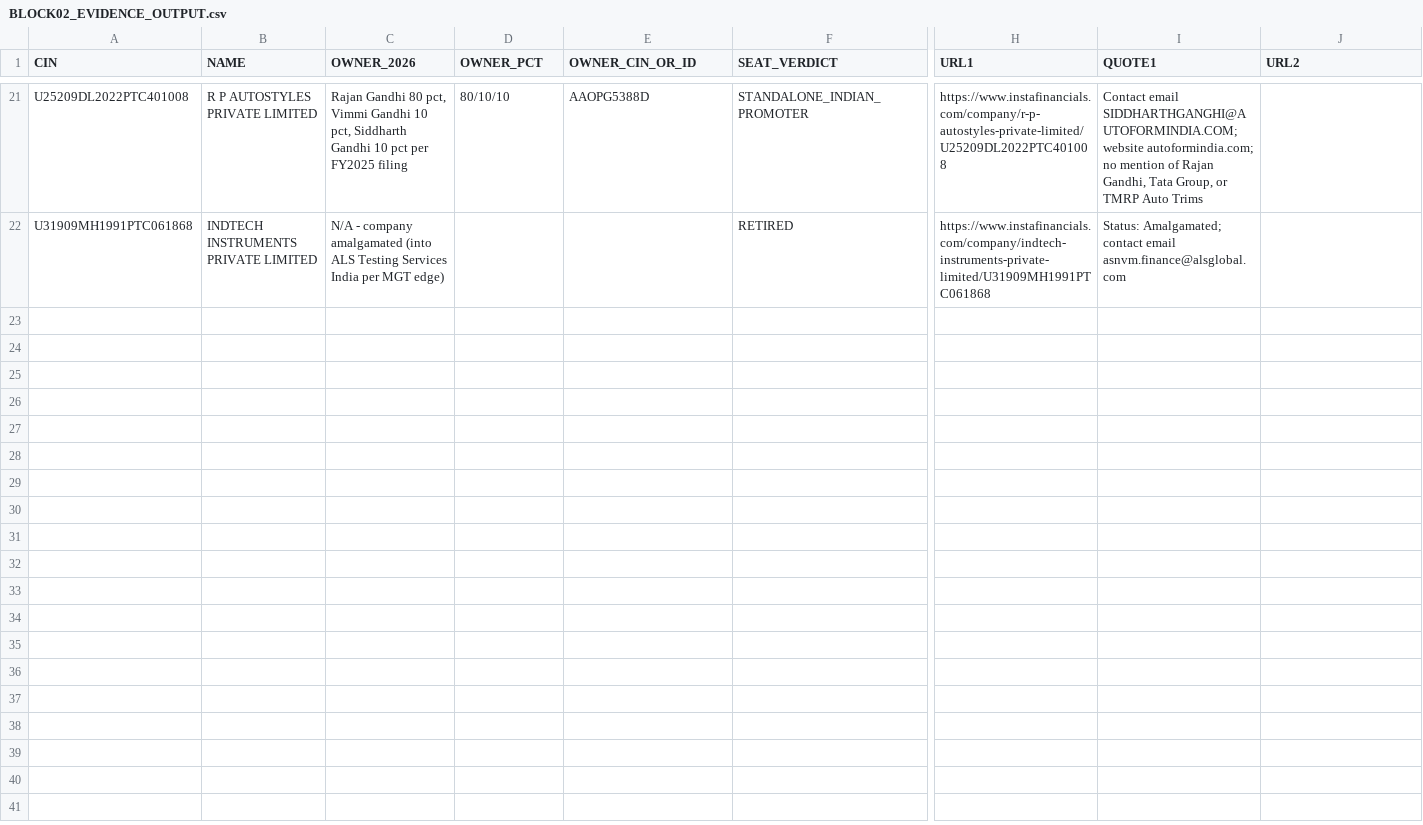
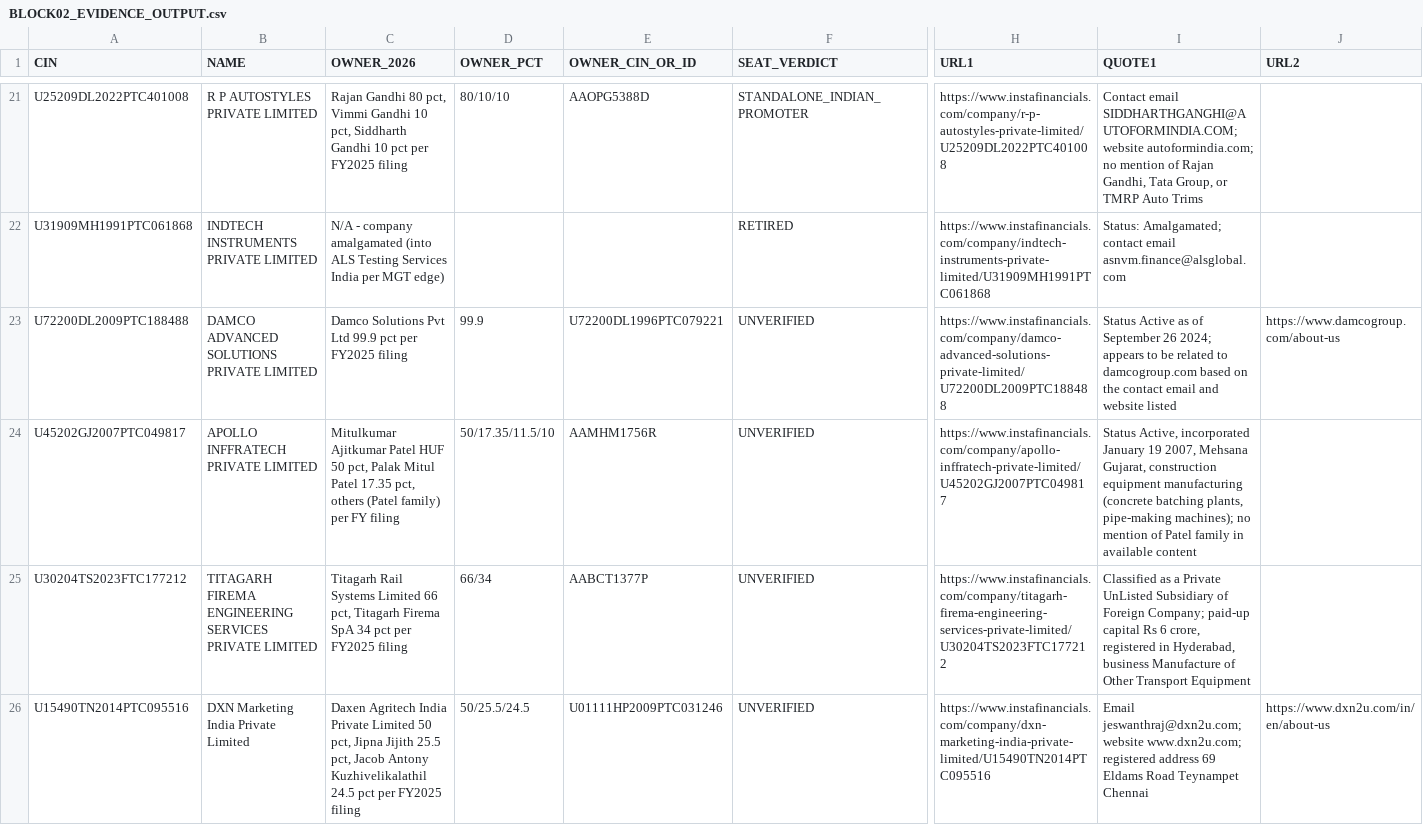
Before and after one commit to pavithra610-cell/claude, a CSV file: A3_LANE2_SEATS/BLOCK02_EVIDENCE_OUTPUT.csv, drawn as a sheet; only a part is shown, gaps mark what is left out; rows hold the shown columns only; the diff names each change by its address in the sheet, - before the commit and + after, or states it on an @@ line.

```diff
--- a/A3_LANE2_SEATS/BLOCK02_EVIDENCE_OUTPUT.csv
+++ b/A3_LANE2_SEATS/BLOCK02_EVIDENCE_OUTPUT.csv
+row 23: U72200DL2009PTC188488 | DAMCO ADVANCED SOLUTIONS PRIVATE LIMITED | Damco Solutions Pvt Ltd 99.9 pct per FY2025 filing | 99.9 | U72200DL1996PTC079221 | UNVERIFIED | https://www.instafinancials.com/company/damco-advanced-solutions-private-limited/U72200DL2009PTC188488 | Status Active as of September 26 2024; appears to be related to damcogroup.com based on the contact email and website listed | https://www.damcogroup.com/about-us
+row 24: U45202GJ2007PTC049817 | APOLLO INFFRATECH PRIVATE LIMITED | Mitulkumar Ajitkumar Patel HUF 50 pct, Palak Mitul Patel 17.35 pct, others (Patel family) per FY filing | 50/17.35/11.5/10 | AAMHM1756R | UNVERIFIED | https://www.instafinancials.com/company/apollo-inffratech-private-limited/U45202GJ2007PTC049817 | Status Active, incorporated January 19 2007, Mehsana Gujarat, construction equipment manufacturing (concrete batching plants, pipe-making machines); no mention of Patel family in available content
+row 25: U30204TS2023FTC177212 | TITAGARH FIREMA ENGINEERING SERVICES PRIVATE LIMITED | Titagarh Rail Systems Limited 66 pct, Titagarh Firema SpA 34 pct per FY2025 filing | 66/34 | AABCT1377P | UNVERIFIED | https://www.instafinancials.com/company/titagarh-firema-engineering-services-private-limited/U30204TS2023FTC177212 | Classified as a Private UnListed Subsidiary of Foreign Company; paid-up capital Rs 6 crore, registered in Hyderabad, business Manufacture of Other Transport Equipment
+row 26: U15490TN2014PTC095516 | DXN Marketing India Private Limited | Daxen Agritech India Private Limited 50 pct, Jipna Jijith 25.5 pct, Jacob Antony Kuzhivelikalathil 24.5 pct per FY2025 filing | 50/25.5/24.5 | U01111HP2009PTC031246 | UNVERIFIED | https://www.instafinancials.com/company/dxn-marketing-india-private-limited/U15490TN2014PTC095516 | Email jeswanthraj@dxn2u.com; website www.dxn2u.com; registered address 69 Eldams Road Teynampet Chennai | https://www.dxn2u.com/in/en/about-us
```
Also changed, not shown: A3_LANE2_SEATS/BLOCK04_EVIDENCE_OUTPUT.csv, A3_LANE2_SEATS/BLOCK05_EVIDENCE_OUTPUT.csv, 1 other file.
